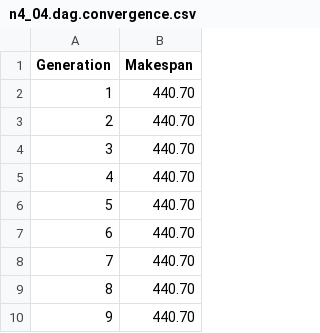
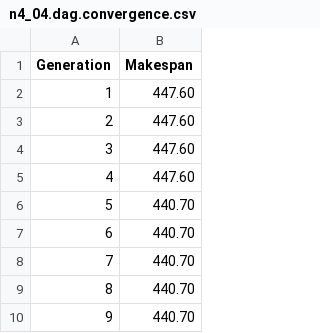
Before and after one commit to lizard045/Final_Algorithm, a CSV file: n4_04.dag.convergence.csv, drawn as a sheet; only a part is shown; the shorter side is filled out with more unchanged rows; addresses are those after the commit; the diff covers the shown part only; the diff names each change by its address in the sheet, - before the commit and + after, or states it on an @@ line.

```diff
--- a/n4_04.dag.convergence.csv
+++ b/n4_04.dag.convergence.csv
+row 2: 1 | 447.60
+row 3: 2 | 447.60
+row 4: 3 | 447.60
+row 5: 4 | 447.60
@@ column A (Generation) renumbered between rows 6 and 38 @@
```
Also changed, not shown: 54 removed rows elsewhere in this file, n4_00.dag.convergence.csv, n4_02.dag.convergence.csv, 4 other files.
